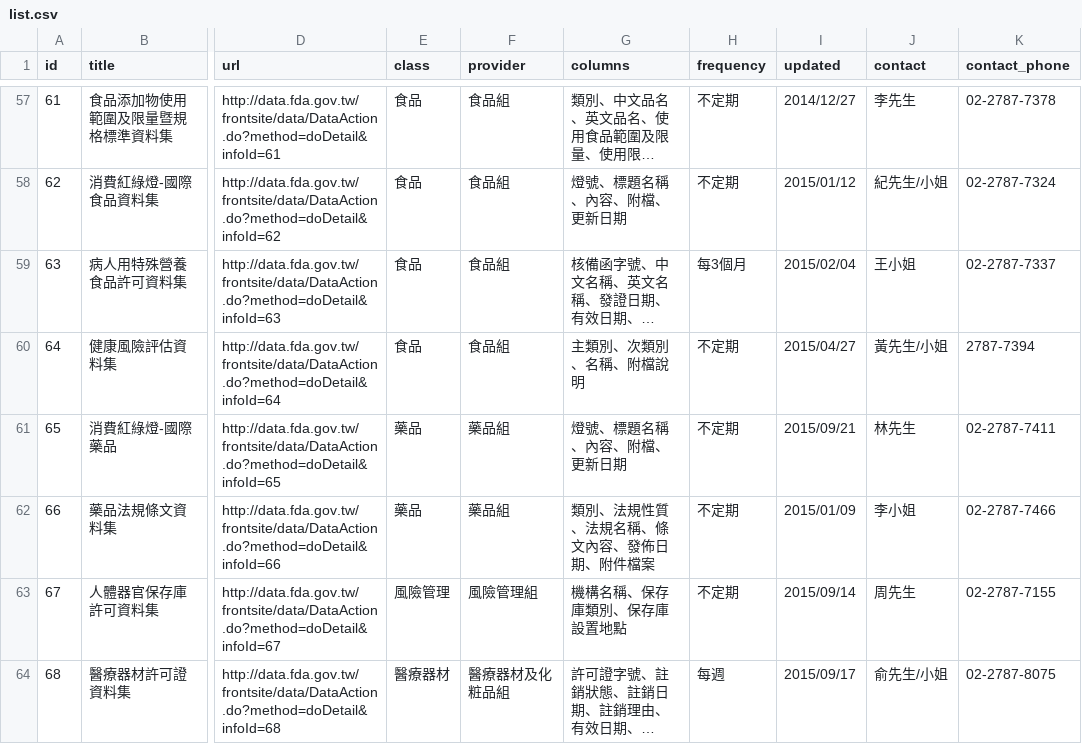
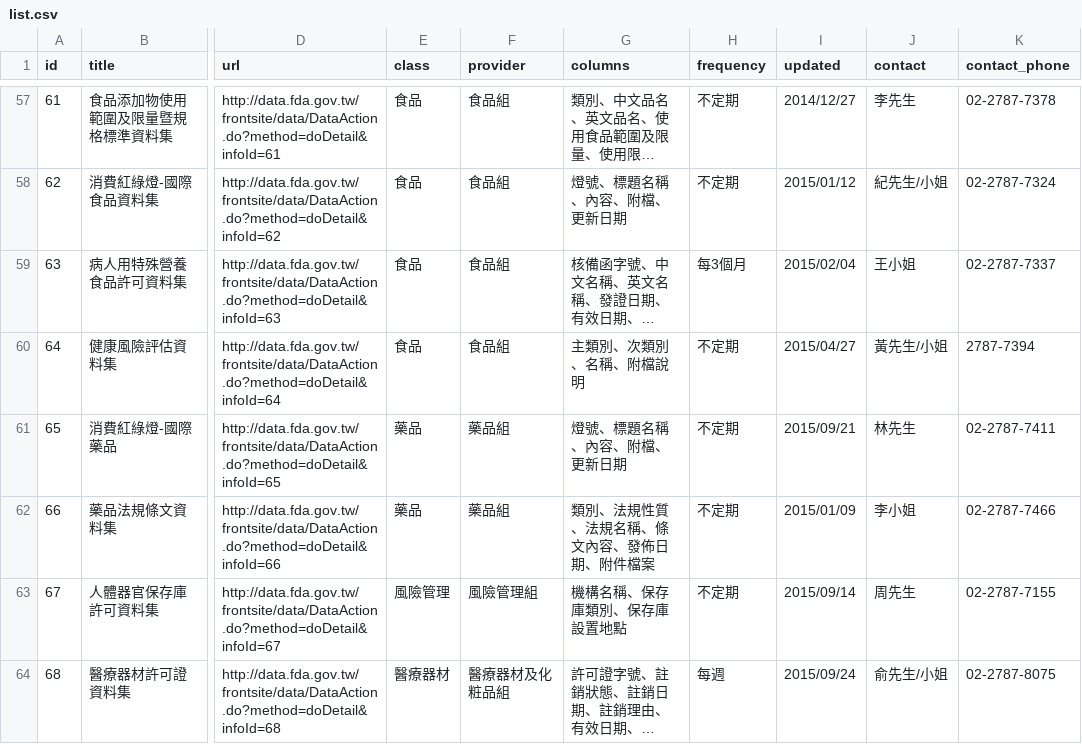
Before and after one commit to kiang/data.fda.gov.tw-list, a CSV file: list.csv, drawn as a sheet; only a part is shown, gaps mark what is left out; long unchanged cells end in …; the diff covers the shown part only; the diff names each change by its address in the sheet, - before the commit and + after, or states it on an @@ line.

Commit message:
update datasets @ 2015-09-25 00:55:01

```diff
--- a/list.csv
+++ b/list.csv
-I64 (updated): 2015/09/17
+I64 (updated): 2015/09/24
```
Also changed, not shown: 1 added row and 3 edited cells elsewhere in this file, dataset/124.csv, dataset/31.csv.
